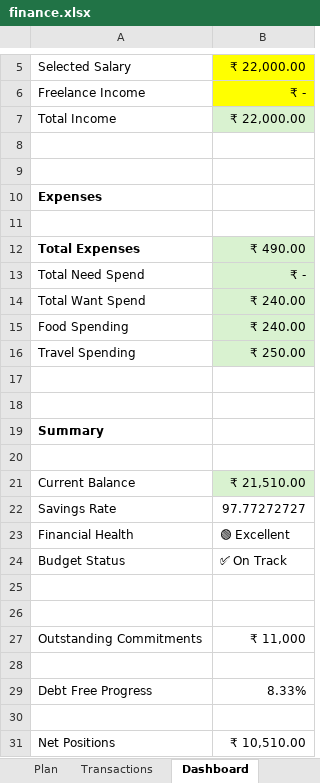
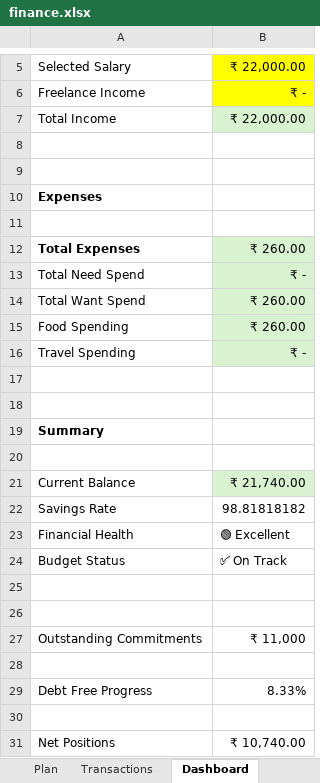
Before and after one commit to prathammanjhi/finance-ai-assistant, an Excel workbook: data/finance.xlsx, sheet Dashboard, drawn as a sheet; only a part is shown, gaps mark what is left out; values as stored, in another font and other column widths than the file's, no borders; the diff names each change by its address in the sheet, - before the commit and + after, or states it on an @@ line.

```diff
--- a/data/finance.xlsx (sheet Dashboard)
+++ b/data/finance.xlsx (sheet Dashboard)
-B12: ₹ 490.00
+B12: ₹ 260.00
-B14:B15: ₹ 240.00
+B14:B15: ₹ 260.00
-B16: ₹ 250.00
+B16: ₹ -
-B21: ₹ 21,510.00
+B21: ₹ 21,740.00
-B22: 97.77272727
+B22: 98.81818182
-B31: ₹ 10,510.00
+B31: ₹ 10,740.00
```
Also changed, not shown: sheet Transactions, other sheet tabs, 4 other files.
